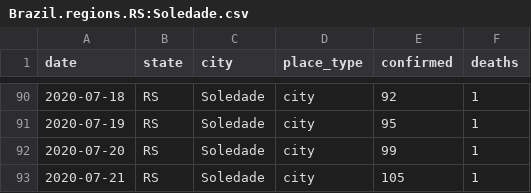
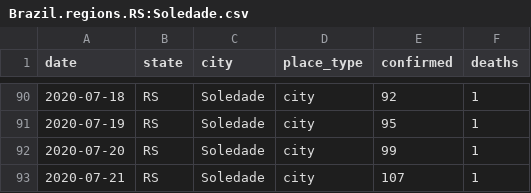
Before and after one commit to inf-covid19/tools, a CSV file: public/data/Brazil.regions.RS:Soledade.csv, drawn as a sheet; only a part is shown, gaps mark what is left out.

```diff
--- a/public/data/Brazil.regions.RS:Soledade.csv
+++ b/public/data/Brazil.regions.RS:Soledade.csv
@@ -92,2 +92,2 @@ date,state,city,place_type,confirmed,deaths
 2020-07-20,RS,"Soledade",city,99,1
-2020-07-21,RS,"Soledade",city,105,1
+2020-07-21,RS,"Soledade",city,107,1
```
Also changed, not shown: 11 other files.
